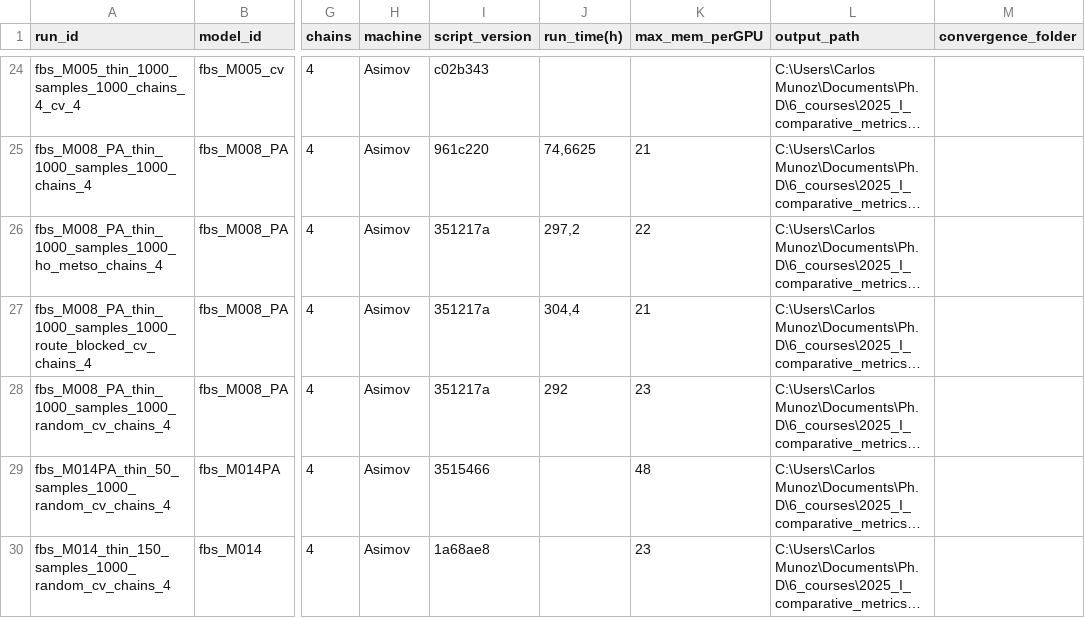
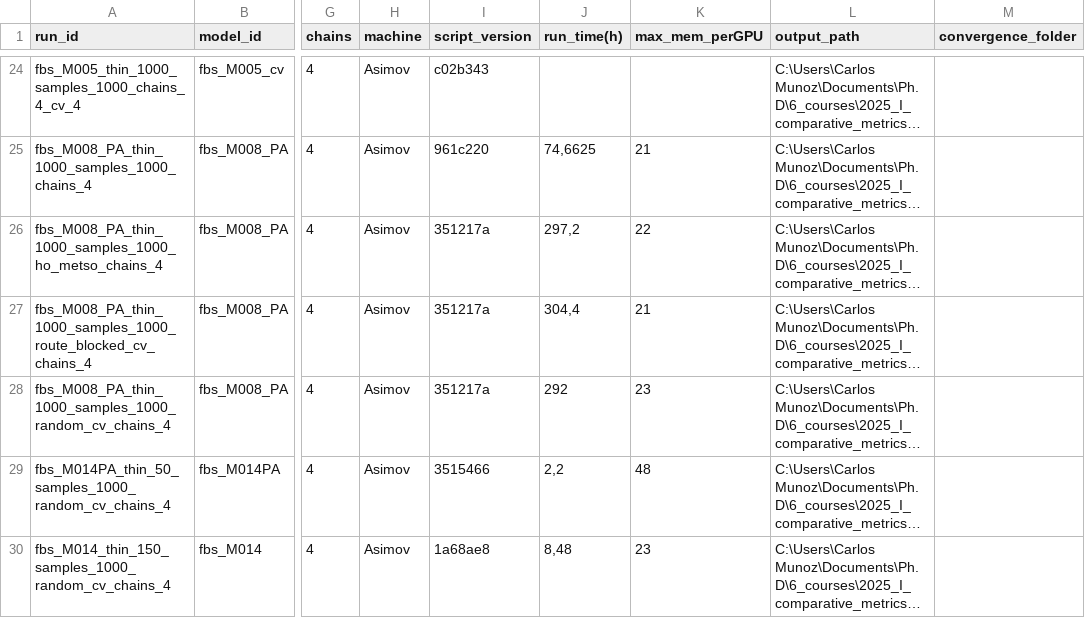
Before and after one commit to cmunozr/2025_I_comparative_metrics, a CSV file: experiments_log/run_log.csv, drawn as a sheet; only a part is shown, gaps mark what is left out; long unchanged cells end in …; the diff names each change by its address in the sheet, - before the commit and + after, or states it on an @@ line.

Commit message:
update run log, convergence evaluation grouped now read and run existing files instead of re-computing everything. Turned on the three strategies for evaluation.

```diff
--- a/experiments_log/run_log.csv
+++ b/experiments_log/run_log.csv
-J29 (run_time(h)): (empty)
+J29 (run_time(h)): 2,2
-J30 (run_time(h)): (empty)
+J30 (run_time(h)): 8,48
```
Also changed, not shown: 3 other files.
